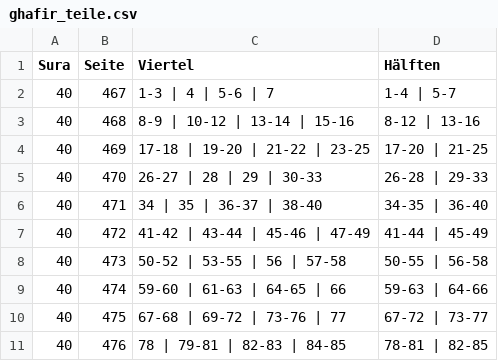
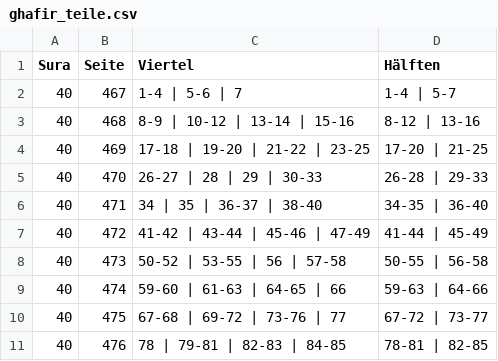
Before and after one commit to linguaboost-ai/gm-memorizing-quran, a CSV file: ghafir_teile.csv, drawn as a sheet.

```diff
--- a/ghafir_teile.csv
+++ b/ghafir_teile.csv
@@ -1,3 +1,3 @@
 Sura;Seite;Viertel;Hälften
-40;467;1-3 | 4 | 5-6 | 7;1-4 | 5-7
+40;467;1-4 | 5-6 | 7;1-4 | 5-7
 40;468;8-9 | 10-12 | 13-14 | 15-16;8-12 | 13-16
```
Also changed, not shown: 12 other files.
